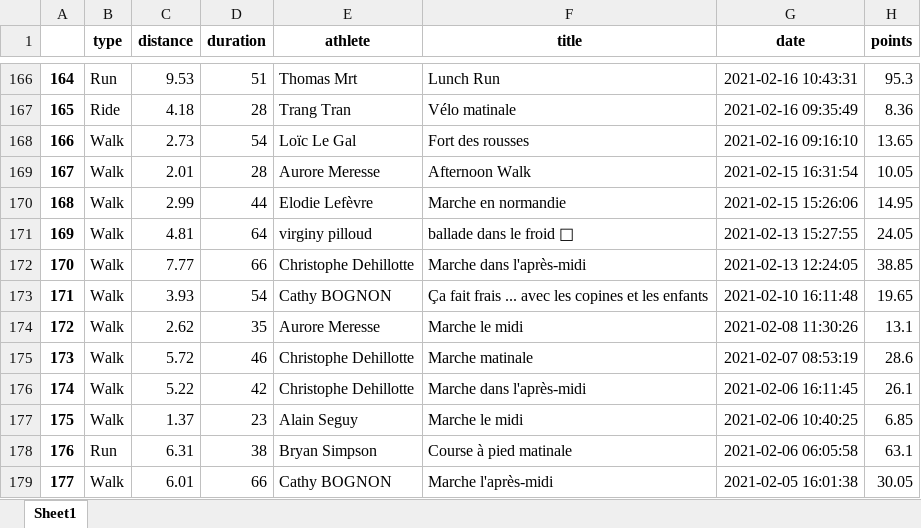
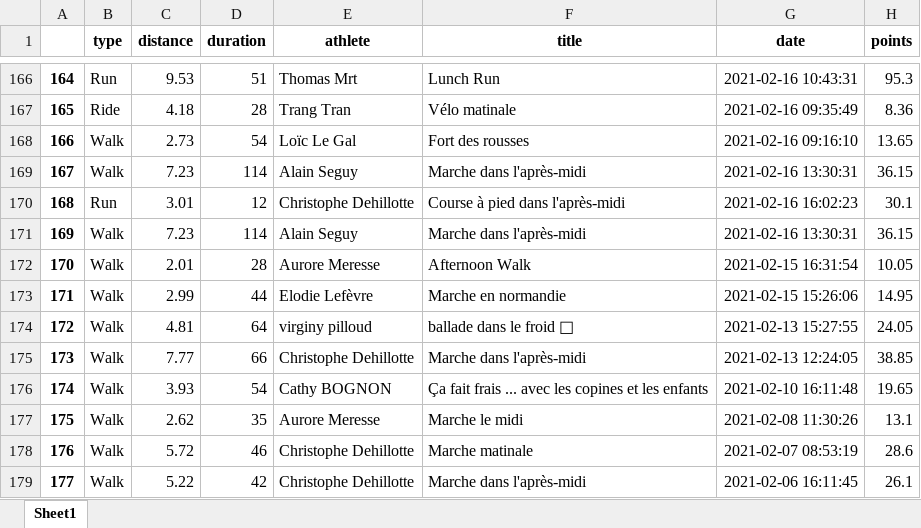
Before and after one commit to bcmb78/bcmb-site-hugo, an Excel workbook: content/defi/saved_activities.xlsx, sheet Sheet1, drawn as a sheet; only a part is shown, gaps mark what is left out; the shorter side is filled out with more unchanged rows; values as stored, in another font and other column widths than the file's, no borders; addresses are those after the commit; the diff names each change by its address in the sheet, - before the commit and + after, or states it on an @@ line.

Commit message:
u^date data

```diff
--- a/content/defi/saved_activities.xlsx (sheet Sheet1)
+++ b/content/defi/saved_activities.xlsx (sheet Sheet1)
+row 169: 167 | Walk | 7.23 | 114 | Alain Seguy | Marche dans l'après-midi | 2021-02-16 13:30:31 | 36.15
+row 170: 168 | Run | 3.01 | 12 | Christophe Dehillotte | Course à pied dans l'après-midi | 2021-02-16 16:02:23 | 30.1
+row 171: 169 | Walk | 7.23 | 114 | Alain Seguy | Marche dans l'après-midi | 2021-02-16 13:30:31 | 36.15
@@ column A renumbered from row 172 down @@
```
Also changed, not shown: content/defi/equipes.xlsx, 2 other files.
